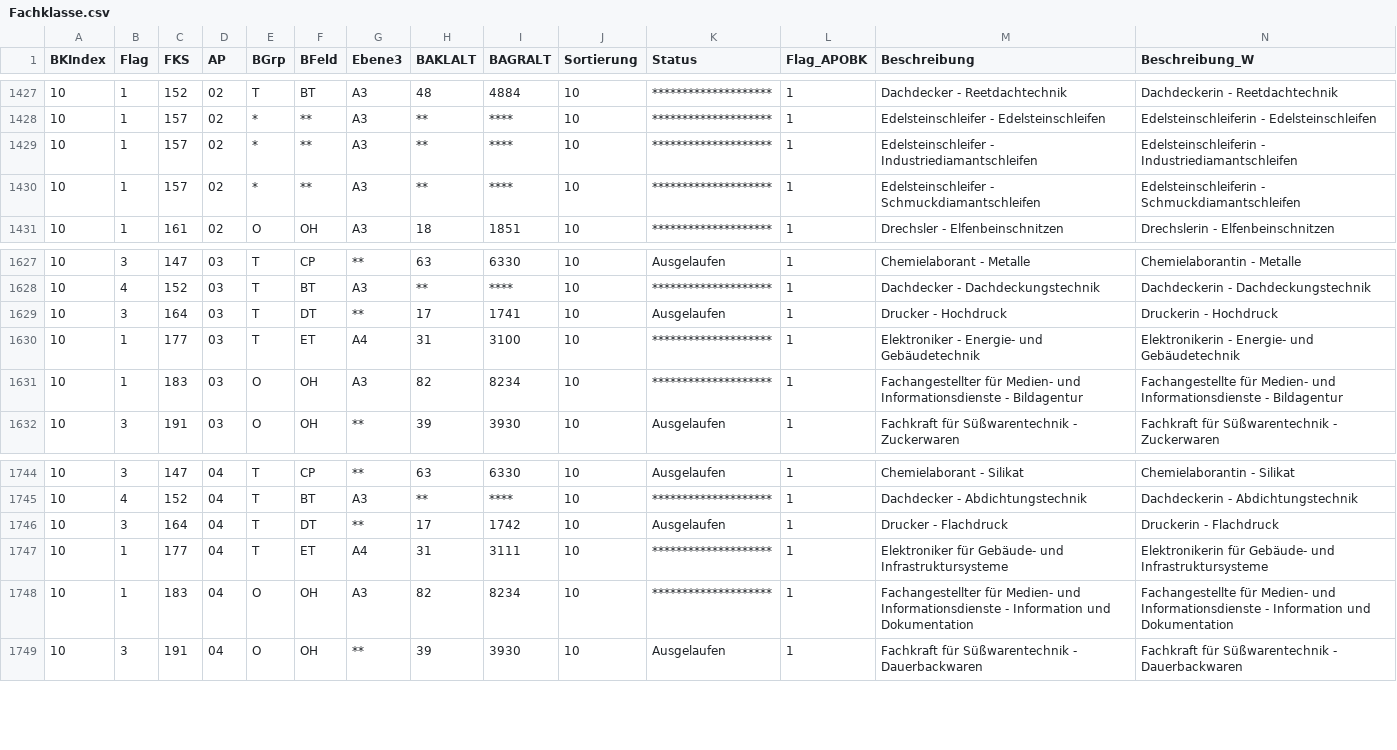
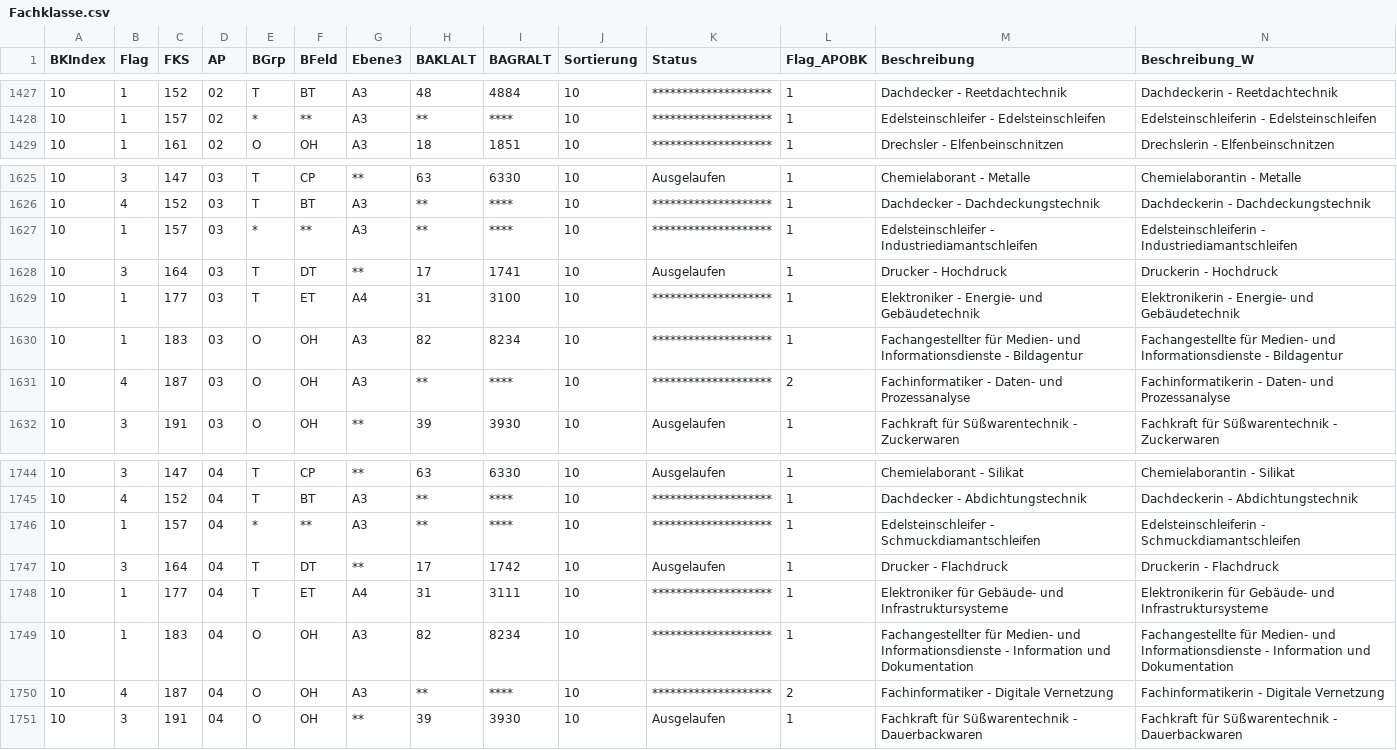
Before and after one commit to SVWS-NRW/svws-statkue-diff, a CSV file: IT.NRW/Fachklasse.csv, drawn as a sheet; only a part is shown, gaps mark what is left out; removed rows and columns are numbered as before the commit, all else as after; rows hold the shown columns only; the diff names each change by its address in the sheet, - before the commit and + after, or states it on an @@ line.

```diff
--- a/IT.NRW/Fachklasse.csv
+++ b/IT.NRW/Fachklasse.csv
-row 1429: 10 | 1 | 157 | 02 | * | ** | A3 | ** | **** | 10 | ******************** | 1 | Edelsteinschleifer - Industriediamantschleifen | Edelsteinschleiferin - Industriediamantschleifen
-row 1430: 10 | 1 | 157 | 02 | * | ** | A3 | ** | **** | 10 | ******************** | 1 | Edelsteinschleifer - Schmuckdiamantschleifen | Edelsteinschleiferin - Schmuckdiamantschleifen
+row 1627: 10 | 1 | 157 | 03 | * | ** | A3 | ** | **** | 10 | ******************** | 1 | Edelsteinschleifer - Industriediamantschleifen | Edelsteinschleiferin - Industriediamantschleifen
+row 1631: 10 | 4 | 187 | 03 | O | OH | A3 | ** | **** | 10 | ******************** | 2 | Fachinformatiker - Daten- und Prozessanalyse | Fachinformatikerin - Daten- und Prozessanalyse
+row 1746: 10 | 1 | 157 | 04 | * | ** | A3 | ** | **** | 10 | ******************** | 1 | Edelsteinschleifer - Schmuckdiamantschleifen | Edelsteinschleiferin - Schmuckdiamantschleifen
+row 1750: 10 | 4 | 187 | 04 | O | OH | A3 | ** | **** | 10 | ******************** | 2 | Fachinformatiker - Digitale Vernetzung | Fachinformatikerin - Digitale Vernetzung
```
Also changed, not shown: IT.NRW/LehrerAnrechnung.csv, IT.NRW/LetzteAenderung_Schild.csv, 1 other file.
